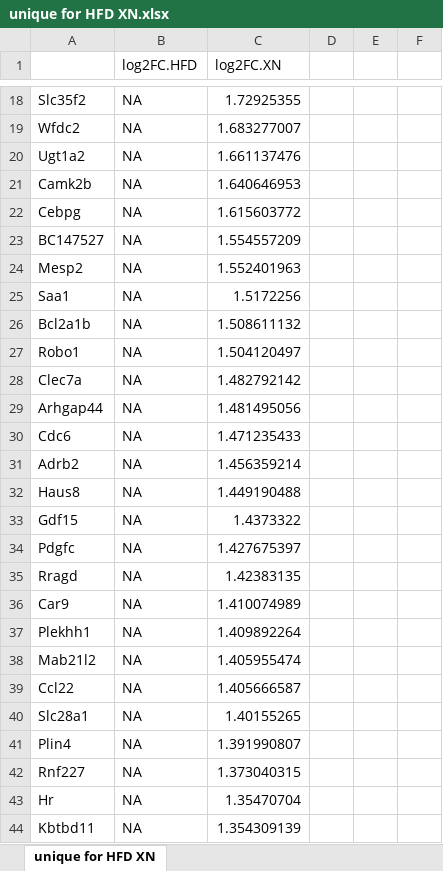
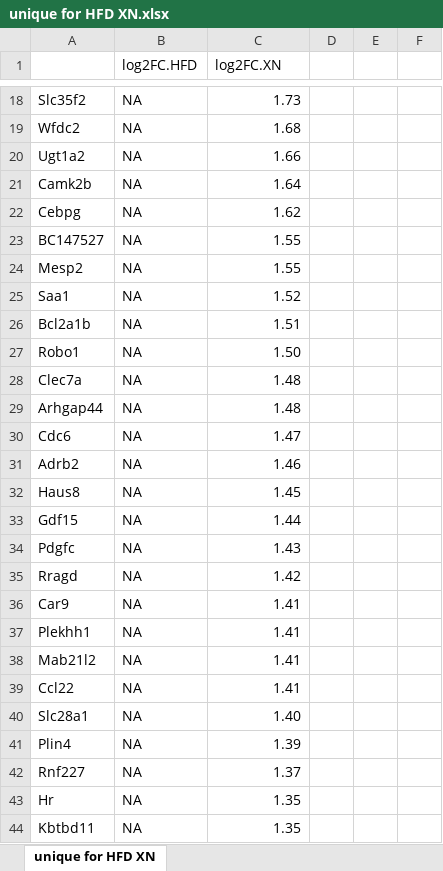
Before and after one commit to thaitran1506/Fxr, an Excel workbook: Data/unique for HFD XN.xlsx, sheet unique for HFD XN, drawn as a sheet; only a part is shown, gaps mark what is left out; values as stored, in another font and other column widths than the file's, no borders; the diff covers the shown part only; the diff names each change by its address in the sheet, - before the commit and + after, or states it on an @@ line.

```diff
--- a/Data/unique for HFD XN.xlsx (sheet unique for HFD XN)
+++ b/Data/unique for HFD XN.xlsx (sheet unique for HFD XN)
-C18 (log2FC.XN): 1.72925355
+C18 (log2FC.XN): 1.73
-C19 (log2FC.XN): 1.683277007
+C19 (log2FC.XN): 1.68
-C20 (log2FC.XN): 1.661137476
+C20 (log2FC.XN): 1.66
-C21 (log2FC.XN): 1.640646953
+C21 (log2FC.XN): 1.64
-C22 (log2FC.XN): 1.615603772
+C22 (log2FC.XN): 1.62
-C23 (log2FC.XN): 1.554557209
+C23 (log2FC.XN): 1.55
-C24 (log2FC.XN): 1.552401963
+C24 (log2FC.XN): 1.55
-C25 (log2FC.XN): 1.5172256
+C25 (log2FC.XN): 1.52
-C26 (log2FC.XN): 1.508611132
+C26 (log2FC.XN): 1.51
-C27 (log2FC.XN): 1.504120497
+C27 (log2FC.XN): 1.50
-C28 (log2FC.XN): 1.482792142
+C28 (log2FC.XN): 1.48
-C29 (log2FC.XN): 1.481495056
+C29 (log2FC.XN): 1.48
-C30 (log2FC.XN): 1.471235433
+C30 (log2FC.XN): 1.47
-C31 (log2FC.XN): 1.456359214
+C31 (log2FC.XN): 1.46
-C32 (log2FC.XN): 1.449190488
+C32 (log2FC.XN): 1.45
-C33 (log2FC.XN): 1.4373322
+C33 (log2FC.XN): 1.44
-C34 (log2FC.XN): 1.427675397
+C34 (log2FC.XN): 1.43
-C35 (log2FC.XN): 1.42383135
+C35 (log2FC.XN): 1.42
-C36 (log2FC.XN): 1.410074989
+C36 (log2FC.XN): 1.41
-C37 (log2FC.XN): 1.409892264
+C37 (log2FC.XN): 1.41
-C38 (log2FC.XN): 1.405955474
+C38 (log2FC.XN): 1.41
-C39 (log2FC.XN): 1.405666587
+C39 (log2FC.XN): 1.41
-C40 (log2FC.XN): 1.40155265
+C40 (log2FC.XN): 1.40
-C41 (log2FC.XN): 1.391990807
+C41 (log2FC.XN): 1.39
-C42 (log2FC.XN): 1.373040315
+C42 (log2FC.XN): 1.37
-C43 (log2FC.XN): 1.35470704
+C43 (log2FC.XN): 1.35
-C44 (log2FC.XN): 1.354309139
+C44 (log2FC.XN): 1.35
```
Also changed, not shown: 161 edited cells elsewhere in this sheet, Data/shared between HFD and HFD+XN.xlsx, 9 other files.
